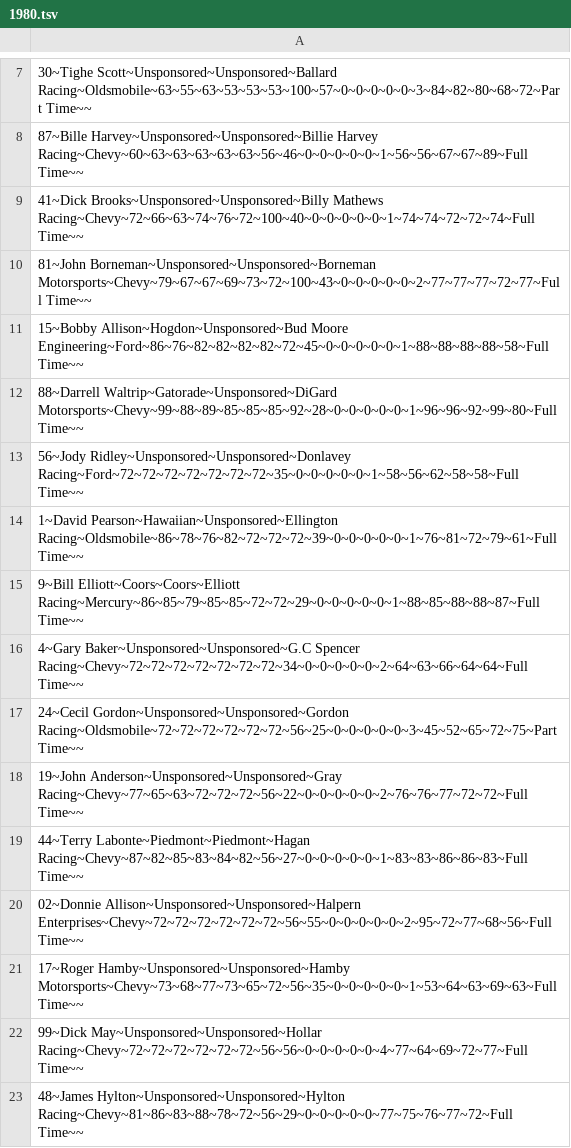
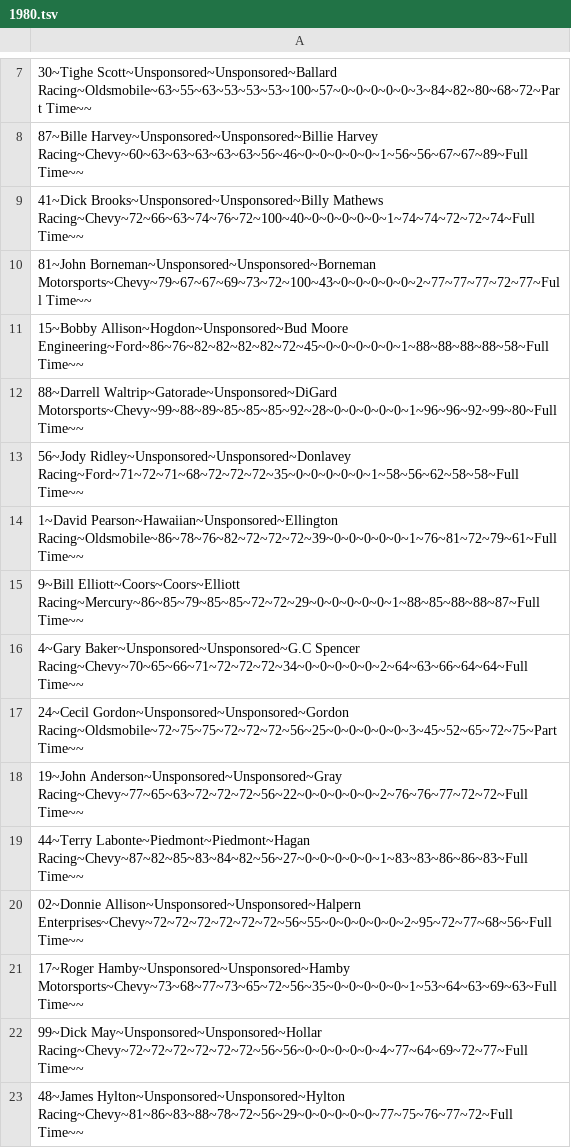
Before and after one commit to ArmenianMafia1/AutoSimElectron, a TSV file: rosters/1980.tsv, drawn as a sheet; only a part is shown, gaps mark what is left out.

```diff
--- a/rosters/1980.tsv
+++ b/rosters/1980.tsv
@@ -12,7 +12,7 @@
 88~Darrell Waltrip~Gatorade~Unsponsored~DiGard Motorsports~Chevy~99~88~89~85~85~85~92~28~0~0~0~0~0~1~96~96~92~99~80~Full Time~~
-56~Jody Ridley~Unsponsored~Unsponsored~Donlavey Racing~Ford~72~72~72~72~72~72~72~35~0~0~0~0~0~1~58~56~62~58~58~Full Time~~
+56~Jody Ridley~Unsponsored~Unsponsored~Donlavey Racing~Ford~71~72~71~68~72~72~72~35~0~0~0~0~0~1~58~56~62~58~58~Full Time~~
 1~David Pearson~Hawaiian~Unsponsored~Ellington Racing~Oldsmobile~86~78~76~82~72~72~72~39~0~0~0~0~0~1~76~81~72~79~61~Full Time~~
 9~Bill Elliott~Coors~Coors~Elliott Racing~Mercury~86~85~79~85~85~72~72~29~0~0~0~0~0~1~88~85~88~88~87~Full Time~~
-4~Gary Baker~Unsponsored~Unsponsored~G.C Spencer Racing~Chevy~72~72~72~72~72~72~72~34~0~0~0~0~0~2~64~63~66~64~64~Full Time~~
-24~Cecil Gordon~Unsponsored~Unsponsored~Gordon Racing~Oldsmobile~72~72~72~72~72~72~56~25~0~0~0~0~0~3~45~52~65~72~75~Part Time~~
+4~Gary Baker~Unsponsored~Unsponsored~G.C Spencer Racing~Chevy~70~65~66~71~72~72~72~34~0~0~0~0~0~2~64~63~66~64~64~Full Time~~
+24~Cecil Gordon~Unsponsored~Unsponsored~Gordon Racing~Oldsmobile~72~75~75~72~72~72~56~25~0~0~0~0~0~3~45~52~65~72~75~Part Time~~
 19~John Anderson~Unsponsored~Unsponsored~Gray Racing~Chevy~77~65~63~72~72~72~56~22~0~0~0~0~0~2~76~76~77~72~72~Full Time~~
```
Also changed, not shown: rosters/1996.tsv, rosters/2001.tsv, 3 other files.
